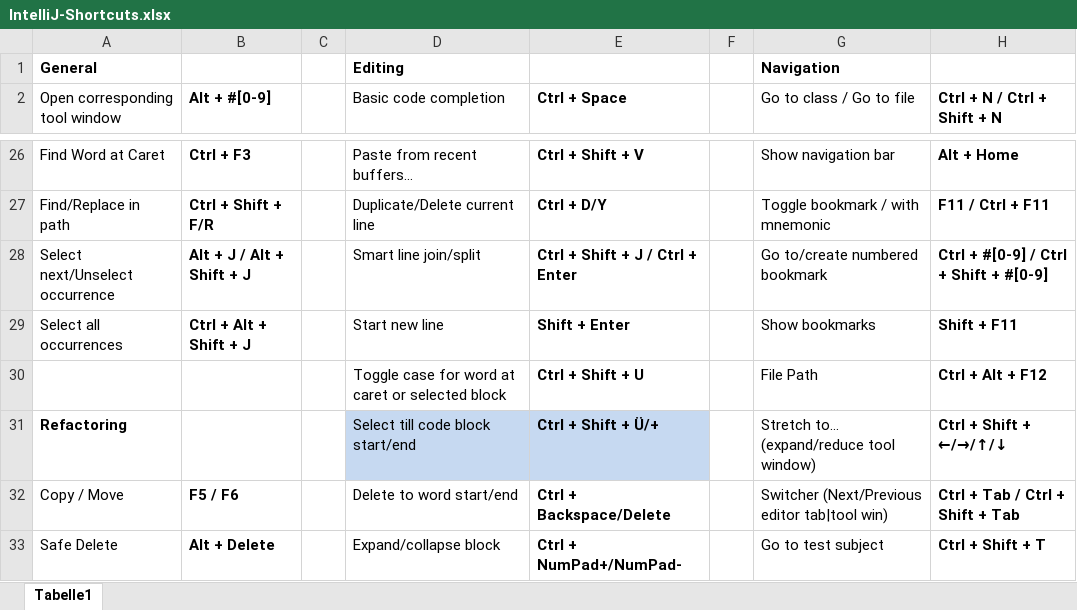
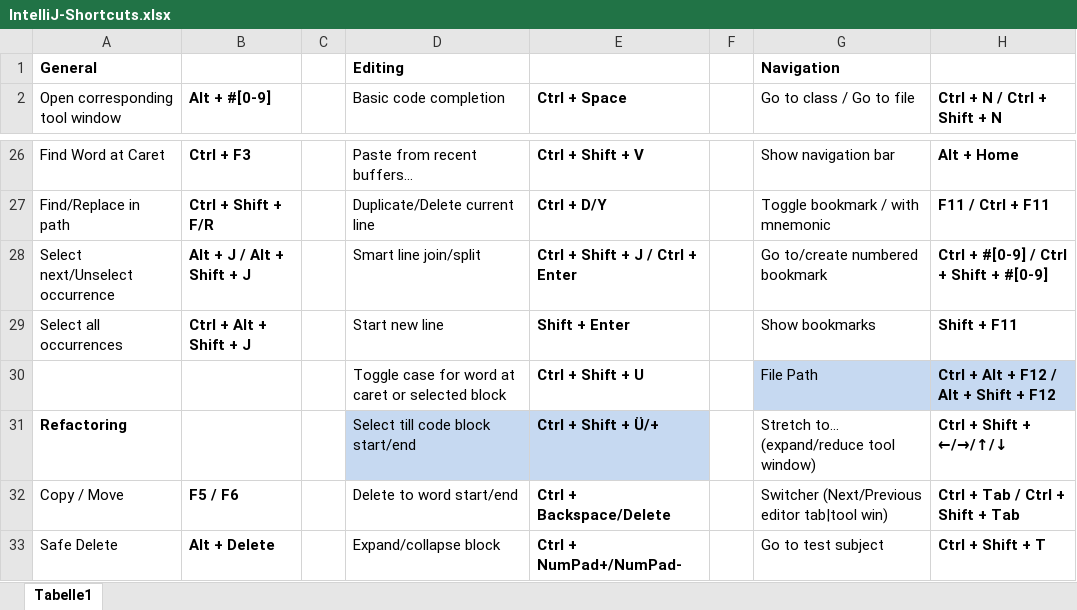
Before and after one commit to psicho2000/wiki, an Excel workbook: Settings/IntelliJ/IntelliJ-Shortcuts.xlsx, sheet Tabelle1, drawn as a sheet; only a part is shown, gaps mark what is left out; values as stored, in another font and other column widths than the file's, no borders; the diff names each change by its address in the sheet, - before the commit and + after, or states it on an @@ line.

Commit message:
IntelliJ Shortcuts

```diff
--- a/Settings/IntelliJ/IntelliJ-Shortcuts.xlsx (sheet Tabelle1)
+++ b/Settings/IntelliJ/IntelliJ-Shortcuts.xlsx (sheet Tabelle1)
-G30:H30 fill: none
+G30:H30 fill: #C6D9F1
-H30 (Ctrl + N / Ctrl + Shift + N): Ctrl + Alt + F12
+H30 (Ctrl + N / Ctrl + Shift + N): Ctrl + Alt + F12 / Alt + Shift + F12
```
Also changed, not shown: 1 other file.
